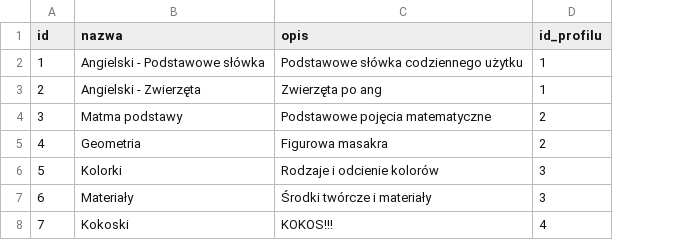
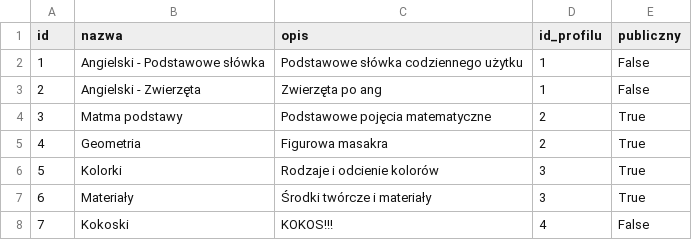
Before and after one commit to Perlaa77/Aplikacja_fiszki, a CSV file: data/zestawy.csv, drawn as a sheet; the diff names each change by its address in the sheet, - before the commit and + after, or states it on an @@ line.

Commit message:
działa prywatny/publiczny zestaw

```diff
--- a/data/zestawy.csv
+++ b/data/zestawy.csv
+column E (publiczny), rows 2-8: False | False | True | True | True | True | False
```
Also changed, not shown: 1 other file.
